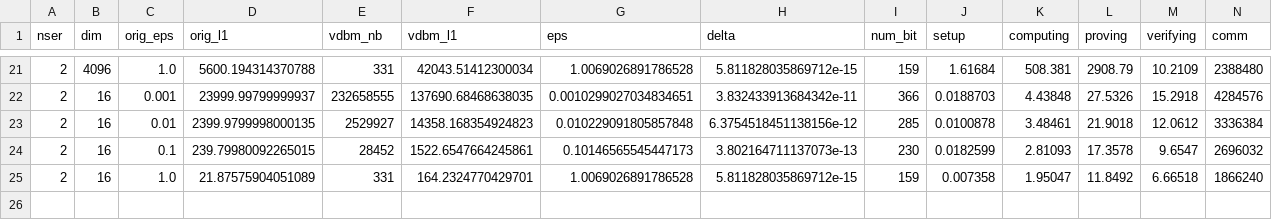
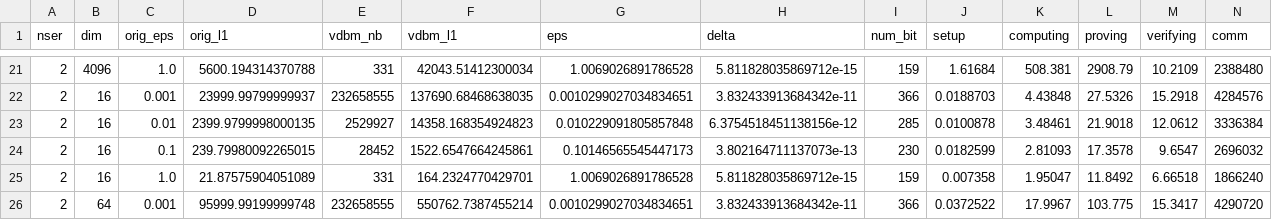
Before and after one commit to jvhs0706/VDDP, a CSV file: logs/vddlm.csv, drawn as a sheet; only a part is shown, gaps mark what is left out; rows hold the shown columns only; the diff names each change by its address in the sheet, - before the commit and + after, or states it on an @@ line.

Commit message:
Update vddlm logs for dim 64 and eps 1e-3, run 2

```diff
--- a/logs/vddlm.csv
+++ b/logs/vddlm.csv
+row 26: 2 | 64 | 0.001 | 95999.99199999748 | 232658555 | 550762.7387455214 | 0.0010299027034834651 | 3.832433913684342e-11 | 366 | 0.0372522 | 17.9967 | 103.775 | 15.3417 | 4290720
```
